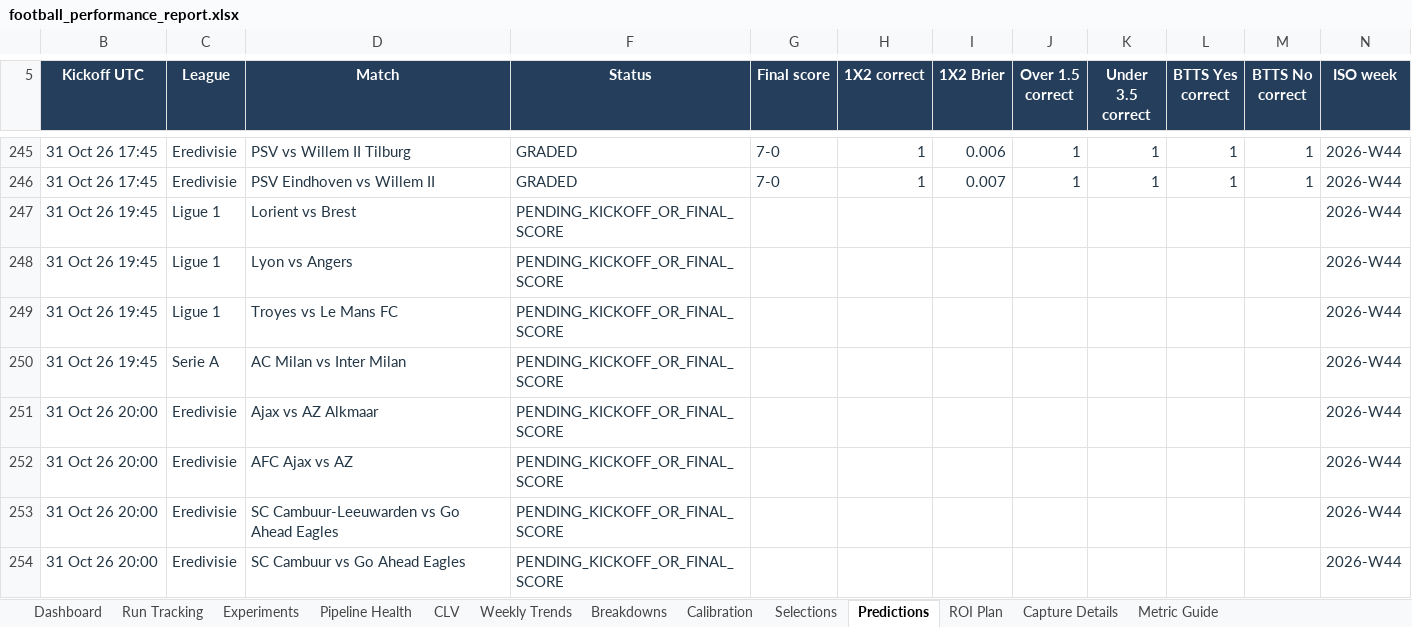
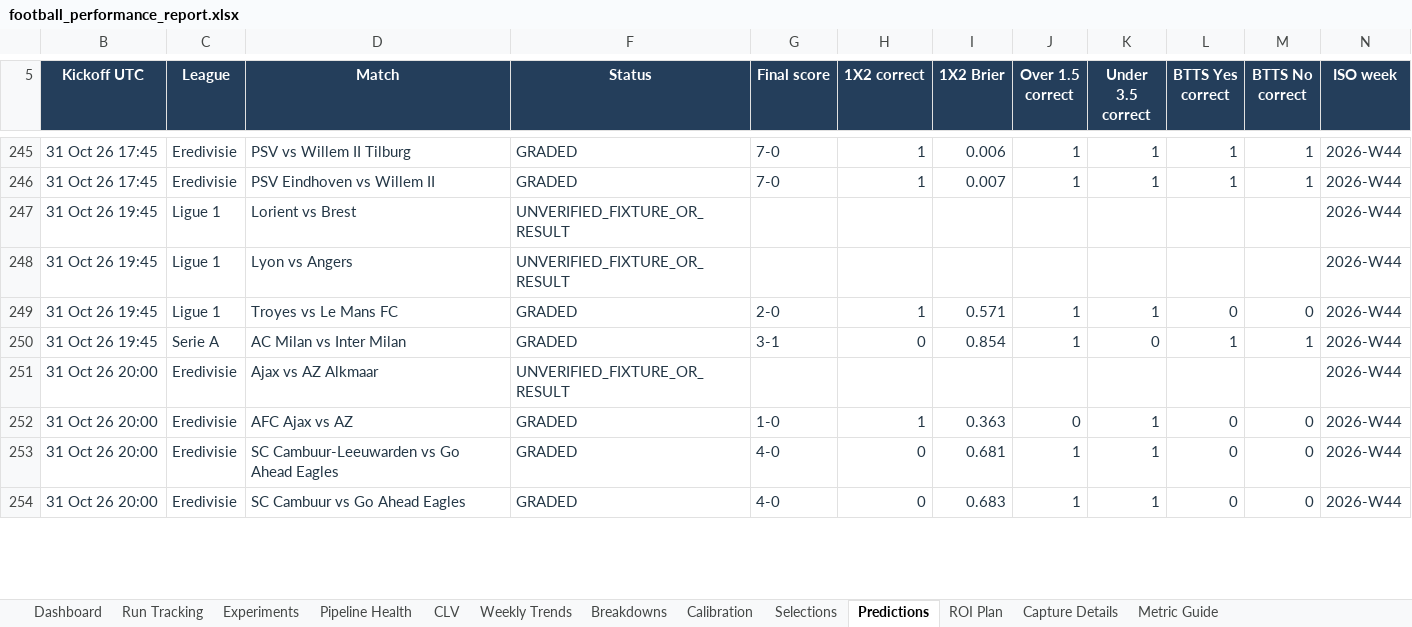
Before and after one commit to paulmaina/football-value-pipeline, an Excel workbook: football_output_v2/readable/football_performance_report.xlsx, sheet Predictions, drawn as a sheet; only a part is shown, gaps mark what is left out; values as stored, in another font and other column widths than the file's, no borders; table styles not drawn; the diff covers the shown part only; the diff names each change by its address in the sheet, - before the commit and + after, or states it on an @@ line.

```diff
--- a/football_output_v2/readable/football_performance_report.xlsx (sheet Predictions)
+++ b/football_output_v2/readable/football_performance_report.xlsx (sheet Predictions)
-F247:F248 (Status): PENDING_KICKOFF_OR_FINAL_SCORE
+F247:F248 (Status): UNVERIFIED_FIXTURE_OR_RESULT
-F249:F250 (Status): PENDING_KICKOFF_OR_FINAL_SCORE
+F249:F250 (Status): GRADED
-G249 (Final score): (empty)
+G249 (Final score): 2-0
-H249 (1X2 correct): (empty)
+H249 (1X2 correct): 1
-I249 (1X2 Brier): (empty)
+I249 (1X2 Brier): 0.571
-J249:J250 (Over 1.5 correct): (empty)
+J249:J250 (Over 1.5 correct): 1
-K249 (Under 3.5 correct): (empty)
+K249 (Under 3.5 correct): 1
-L249 (BTTS Yes correct): (empty)
+L249 (BTTS Yes correct): 0
-M249 (BTTS No correct): (empty)
+M249 (BTTS No correct): 0
-G250 (Final score): (empty)
+G250 (Final score): 3-1
-H250 (1X2 correct): (empty)
+H250 (1X2 correct): 0
-I250 (1X2 Brier): (empty)
+I250 (1X2 Brier): 0.854
-K250 (Under 3.5 correct): (empty)
+K250 (Under 3.5 correct): 0
-L250 (BTTS Yes correct): (empty)
+L250 (BTTS Yes correct): 1
-M250 (BTTS No correct): (empty)
+M250 (BTTS No correct): 1
-F251 (Status): PENDING_KICKOFF_OR_FINAL_SCORE
+F251 (Status): UNVERIFIED_FIXTURE_OR_RESULT
-F252:F254 (Status): PENDING_KICKOFF_OR_FINAL_SCORE
+F252:F254 (Status): GRADED
-G252 (Final score): (empty)
+G252 (Final score): 1-0
-H252 (1X2 correct): (empty)
+H252 (1X2 correct): 1
-I252 (1X2 Brier): (empty)
+I252 (1X2 Brier): 0.363
-J252 (Over 1.5 correct): (empty)
+J252 (Over 1.5 correct): 0
-K252:K254 (Under 3.5 correct): (empty)
+K252:K254 (Under 3.5 correct): 1
-L252:L254 (BTTS Yes correct): (empty)
+L252:L254 (BTTS Yes correct): 0
-M252:M254 (BTTS No correct): (empty)
+M252:M254 (BTTS No correct): 0
-G253:G254 (Final score): (empty)
+G253:G254 (Final score): 4-0
-H253:H254 (1X2 correct): (empty)
+H253:H254 (1X2 correct): 0
-I253 (1X2 Brier): (empty)
+I253 (1X2 Brier): 0.681
-J253:J254 (Over 1.5 correct): (empty)
+J253:J254 (Over 1.5 correct): 1
-I254 (1X2 Brier): (empty)
+I254 (1X2 Brier): 0.683
```
Also changed, not shown: 17 edited cells elsewhere in this sheet, sheet Dashboard, sheet Experiments, sheet Pipeline Health, sheet CLV, hidden cells, 49 other files.
